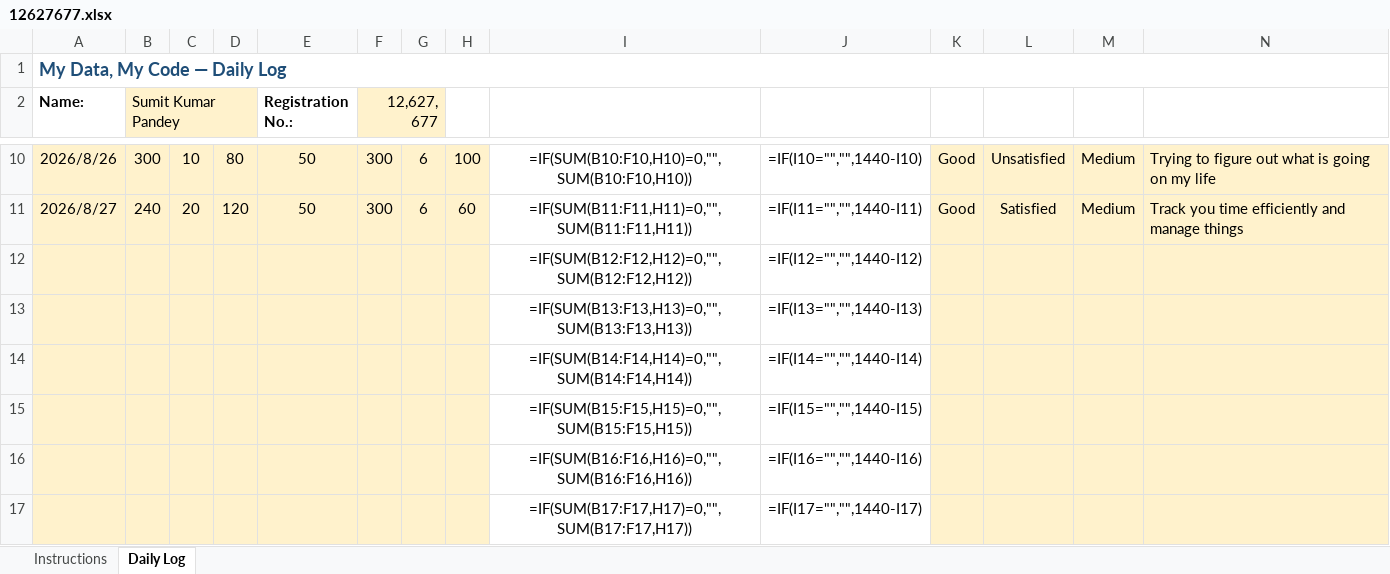
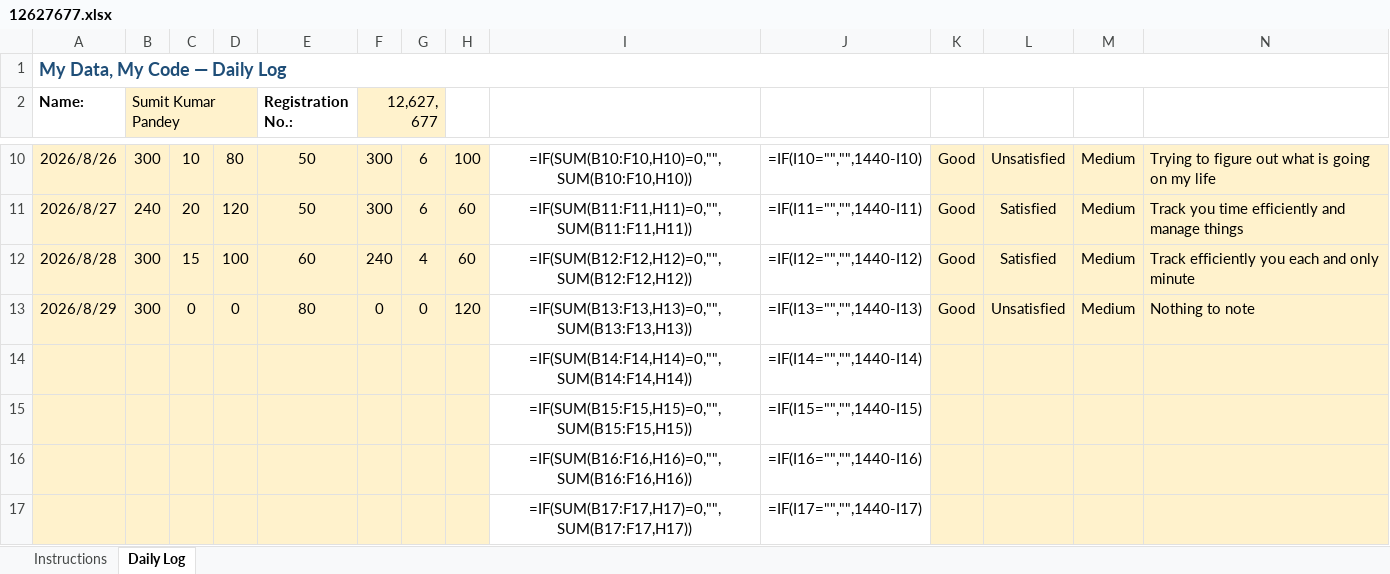
Before and after one commit to SumitPandey127/CAP776, an Excel workbook: 12627677.xlsx, sheet Daily Log, drawn as a sheet; only a part is shown, gaps mark what is left out; values as stored, in another font and other column widths than the file's, no borders; formulas without a stored value are shown as written; removed rows and columns are numbered as before the commit, all else as after; the diff names each change by its address in the sheet, - before the commit and + after, or states it on an @@ line.

Commit message:
Commit

```diff
--- a/12627677.xlsx (sheet Daily Log)
+++ b/12627677.xlsx (sheet Daily Log)
-row 12:  |  |  |  |  |  |  |  | =IF(SUM(B12:F12,H12)=0,"",SUM(B12:F12,H12)) | =IF(I12="","",1440-I12)
-row 13:  |  |  |  |  |  |  |  | =IF(SUM(B13:F13,H13)=0,"",SUM(B13:F13,H13)) | =IF(I13="","",1440-I13)
+row 12: 2026/8/28 | 300 | 15 | 100 | 60 | 240 | 4 | 60 | =IF(SUM(B12:F12,H12)=0,"",SUM(B12:F12,H12)) | =IF(I12="","",1440-I12) | Good | Satisfied | Medium | Track efficiently you each and only minute
+row 13: 2026/8/29 | 300 | 0 | 0 | 80 | 0 | 0 | 120 | =IF(SUM(B13:F13,H13)=0,"",SUM(B13:F13,H13)) | =IF(I13="","",1440-I13) | Good | Unsatisfied | Medium | Nothing to note
```
